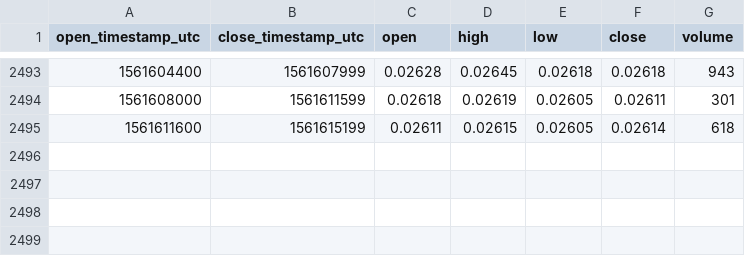
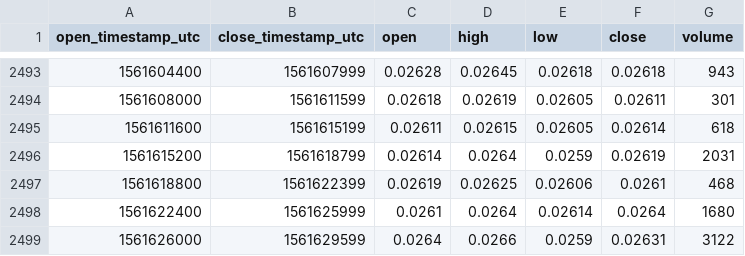
Before and after one commit to cryptobigbro/bitmex-ETHM19, a CSV file: bitmex-ETHM19-1h.csv, drawn as a sheet; only a part is shown, gaps mark what is left out.

Commit message:
Update OHLCV data.

```diff
--- a/bitmex-ETHM19-1h.csv
+++ b/bitmex-ETHM19-1h.csv
@@ -2495 +2495,5 @@ open_timestamp_utc,close_timestamp_utc,open,high,low,close,volume
 1561611600,1561615199,0.02611,0.02615,0.02605,0.02614,618
+1561615200,1561618799,0.02614,0.0264,0.0259,0.02619,2031
+1561618800,1561622399,0.02619,0.02625,0.02606,0.0261,468
+1561622400,1561625999,0.0261,0.0264,0.02614,0.0264,1680
+1561626000,1561629599,0.0264,0.0266,0.0259,0.02631,3122
```
